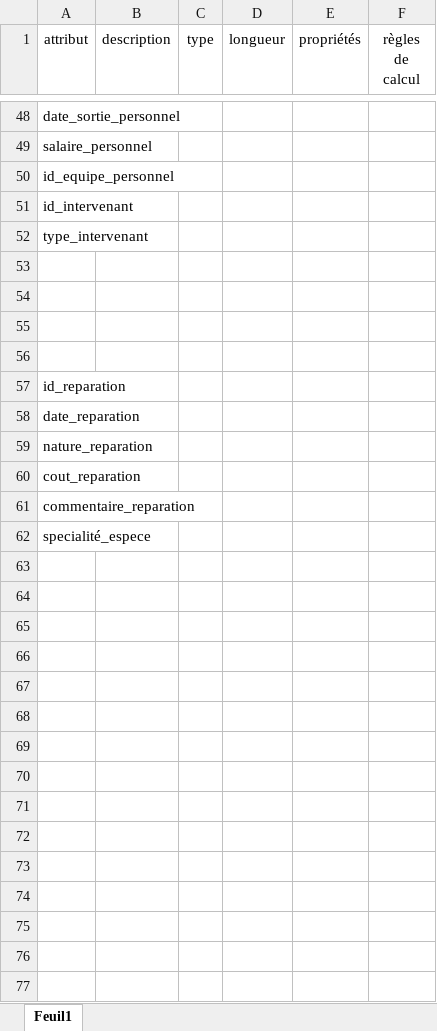
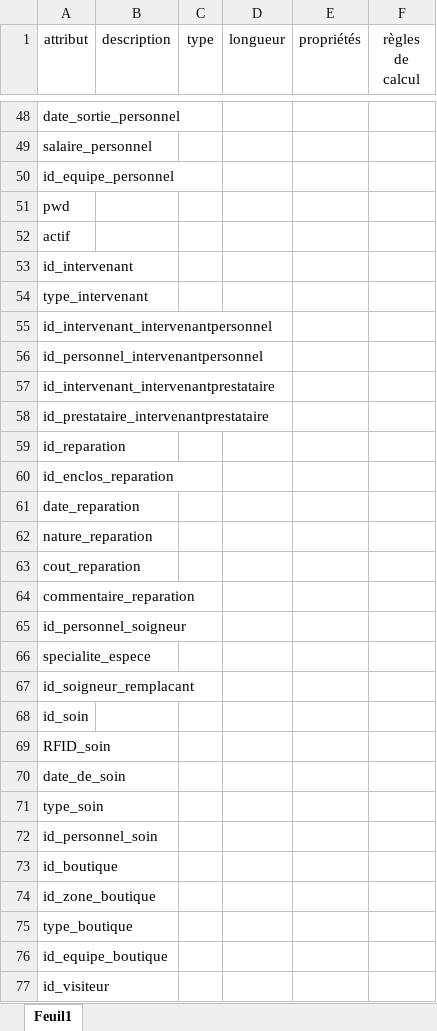
Before and after one commit to Neptune-dev/SAE_bd_web, an Excel workbook: MCD/dictionnaire.xlsx, sheet Feuil1, drawn as a sheet; only a part is shown, gaps mark what is left out; values as stored, in another font and other column widths than the file's, no borders; addresses are those after the commit; the diff covers the shown part only; the diff names each change by its address in the sheet, - before the commit and + after, or states it on an @@ line.

Commit message:
Correction et dictionnaire de data

```diff
--- a/MCD/dictionnaire.xlsx (sheet Feuil1)
+++ b/MCD/dictionnaire.xlsx (sheet Feuil1)
+row 51: pwd
+row 52: actif
-A55 (attribut): (empty)
+A55 (attribut): id_intervenant_intervenantpersonnel
-A56 (attribut): (empty)
+A56 (attribut): id_personnel_intervenantpersonnel
-A57 (attribut): (empty)
+A57 (attribut): id_intervenant_intervenantprestataire
-A58 (attribut): (empty)
+A58 (attribut): id_prestataire_intervenantprestataire
+row 60: id_enclos_reparation
-A65 (attribut): specialité_espece
+A65 (attribut): id_personnel_soigneur
+row 66: specialite_espece
+row 67: id_soigneur_remplacant
+row 68: id_soin
+row 69: RFID_soin
+row 70: date_de_soin
+row 71: type_soin
+row 72: id_personnel_soin
+row 73: id_boutique
+row 74: id_zone_boutique
+row 75: type_boutique
+row 76: id_equipe_boutique
+row 77: id_visiteur
```
Also changed, not shown: 13 added rows and 2 edited cells elsewhere in this sheet, 1 other file.
